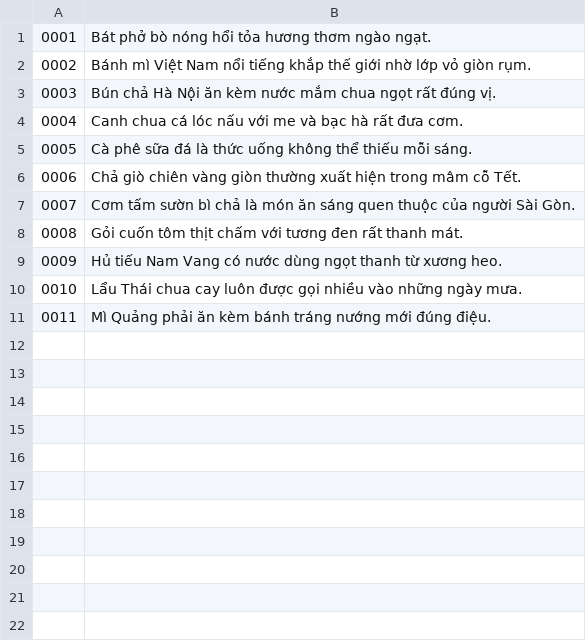
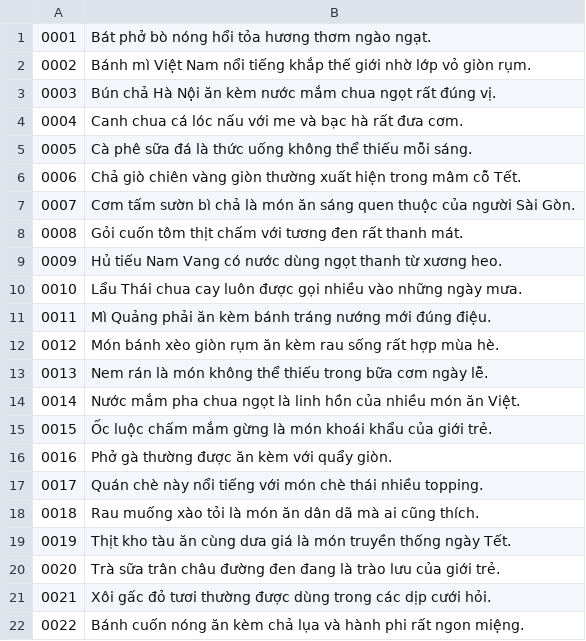
Before and after one commit to CongPhuongInfo/VoiceRecorder, a CSV file: VoiceRecorder/bin/Release/net9.0-windows/dataset/05_am_thuc_mon_an/metadata.csv, drawn as a sheet; the diff names each change by its address in the sheet, - before the commit and + after, or states it on an @@ line.

```diff
--- a/VoiceRecorder/bin/Release/net9.0-windows/dataset/05_am_thuc_mon_an/metadata.csv
+++ b/VoiceRecorder/bin/Release/net9.0-windows/dataset/05_am_thuc_mon_an/metadata.csv
+row 12: 0012 | Món bánh xèo giòn rụm ăn kèm rau sống rất hợp mùa hè.
+row 13: 0013 | Nem rán là món không thể thiếu trong bữa cơm ngày lễ.
+row 14: 0014 | Nước mắm pha chua ngọt là linh hồn của nhiều món ăn Việt.
+row 15: 0015 | Ốc luộc chấm mắm gừng là món khoái khẩu của giới trẻ.
+row 16: 0016 | Phở gà thường được ăn kèm với quẩy giòn.
+row 17: 0017 | Quán chè này nổi tiếng với món chè thái nhiều topping.
+row 18: 0018 | Rau muống xào tỏi là món ăn dân dã mà ai cũng thích.
+row 19: 0019 | Thịt kho tàu ăn cùng dưa giá là món truyền thống ngày Tết.
+row 20: 0020 | Trà sữa trân châu đường đen đang là trào lưu của giới trẻ.
+row 21: 0021 | Xôi gấc đỏ tươi thường được dùng trong các dịp cưới hỏi.
+row 22: 0022 | Bánh cuốn nóng ăn kèm chả lụa và hành phi rất ngon miệng.
```
Also changed, not shown: 12 other files.
